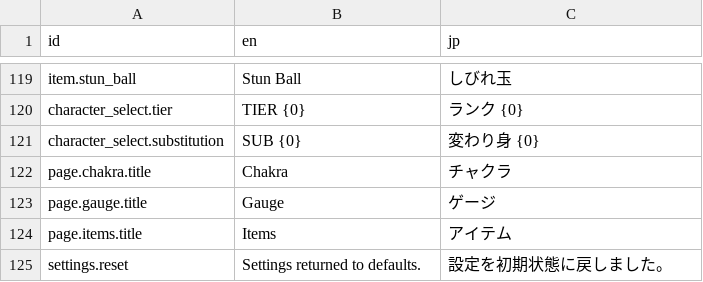
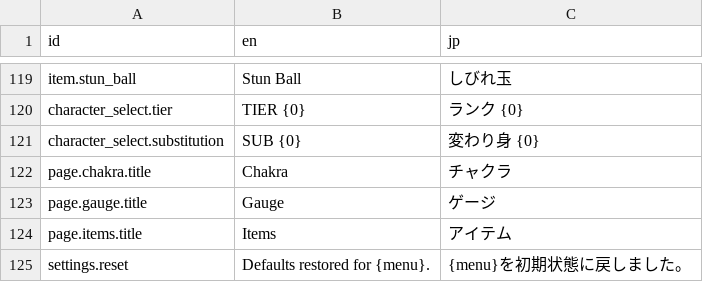
Before and after one commit to solid1353/NA2-Modding, a TSV file: na228_builder/resources/mod_strings.tsv, drawn as a sheet; only a part is shown, gaps mark what is left out.

Commit message:
Scope Select resets to active settings pages

```diff
--- a/na228_builder/resources/mod_strings.tsv
+++ b/na228_builder/resources/mod_strings.tsv
@@ -124,2 +124,2 @@ page.gauge.title	Gauge	ゲージ
 page.items.title	Items	アイテム
-settings.reset	Settings returned to defaults.	設定を初期状態に戻しました。
+settings.reset	Defaults restored for {menu}.	{menu}を初期状態に戻しました。
```
Also changed, not shown: 14 other files.
